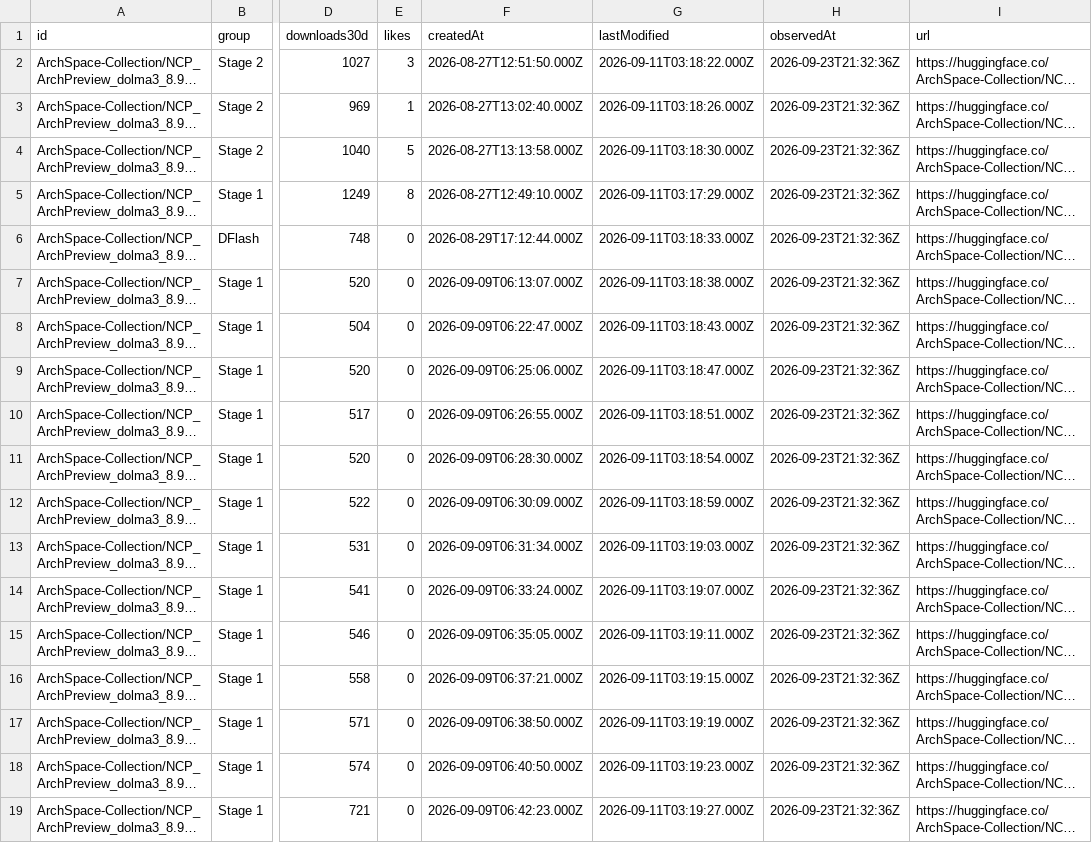
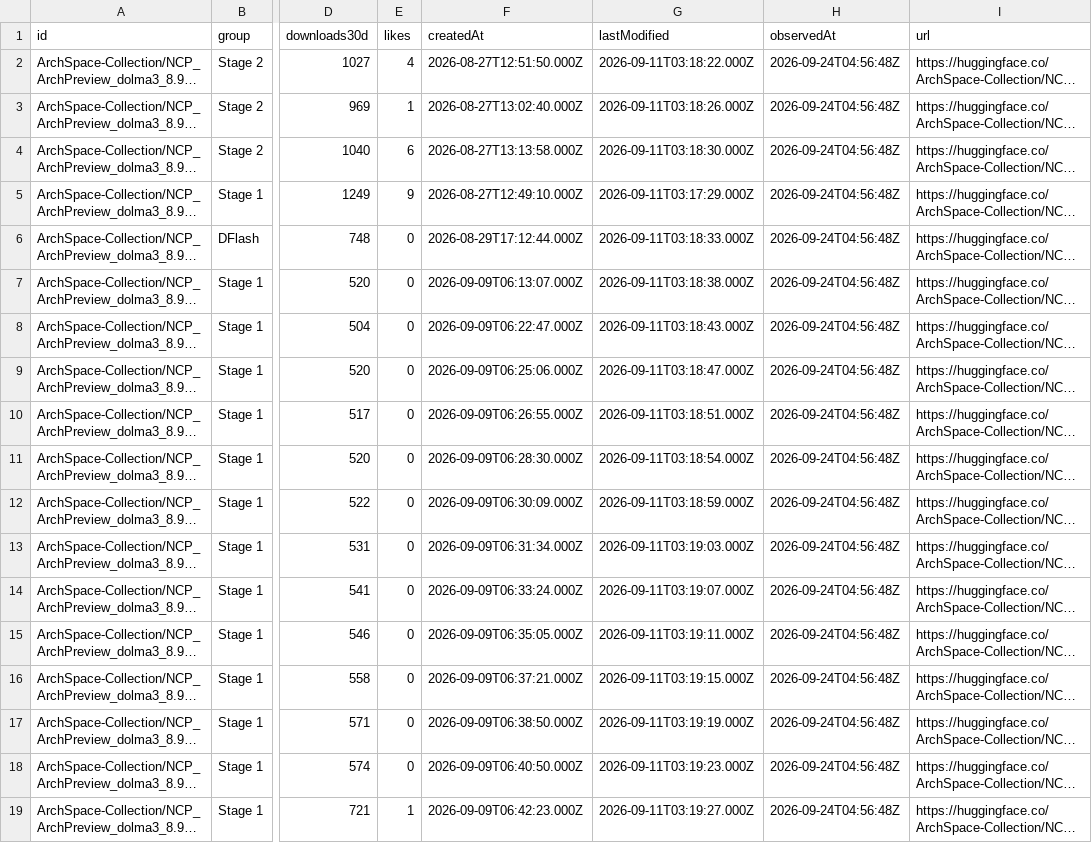
Before and after one commit to LuckySJTU/ncp-archpreview-downloads, a CSV file: docs/data/models.csv, drawn as a sheet; only a part is shown, gaps mark what is left out; long unchanged cells end in …; the diff names each change by its address in the sheet, - before the commit and + after, or states it on an @@ line.

```diff
--- a/docs/data/models.csv
+++ b/docs/data/models.csv
-E2 (likes): 3
+E2 (likes): 4
-H2:H19 (observedAt): 2026-09-23T21:32:36Z
+H2:H19 (observedAt): 2026-09-24T04:56:48Z
-E4 (likes): 5
+E4 (likes): 6
-E5 (likes): 8
+E5 (likes): 9
-E19 (likes): 0
+E19 (likes): 1
```
Also changed, not shown: docs/data/modelscope/models.csv, 6 other files.
